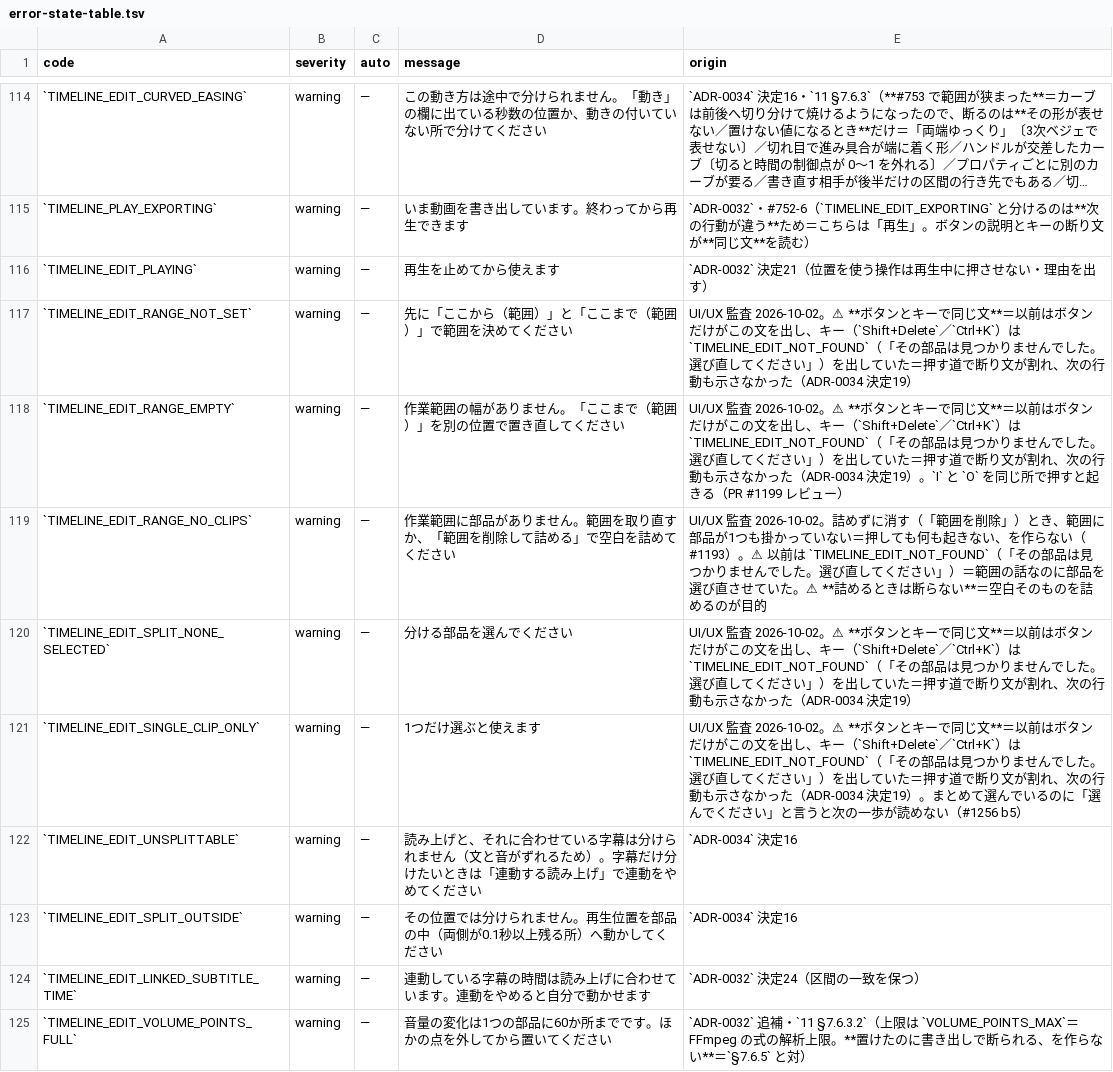
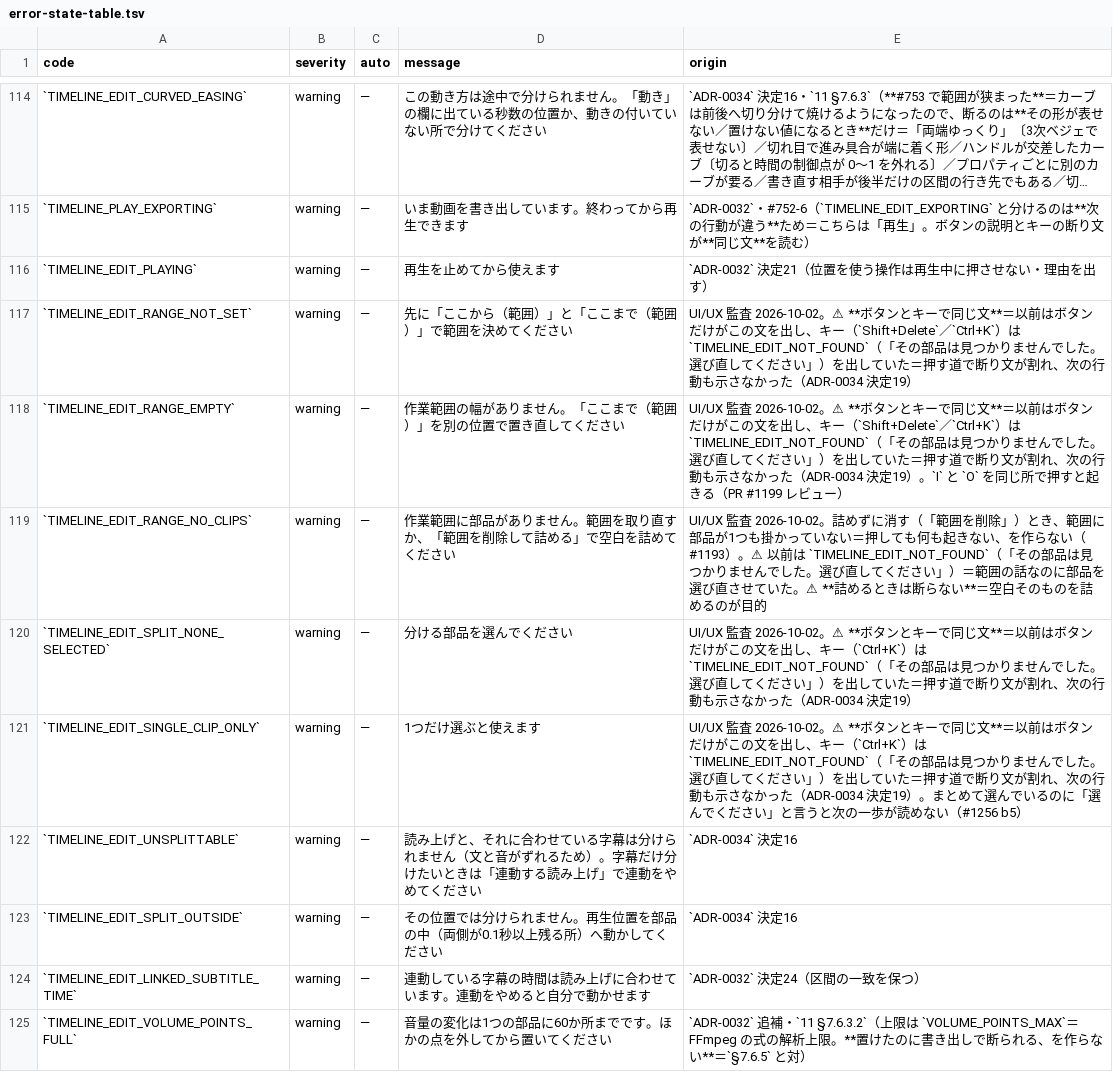
Before and after one commit to fujii-yuki-star/star-recruit-studio, a TSV file: docs/yuko_recruit_docs/errors/error-state-table.tsv, drawn as a sheet; only a part is shown, gaps mark what is left out; long unchanged cells end in …; the diff names each change by its address in the sheet, - before the commit and + after, or states it on an @@ line.

```diff
--- a/docs/yuko_recruit_docs/errors/error-state-table.tsv
+++ b/docs/yuko_recruit_docs/errors/error-state-table.tsv
-E120 (origin): …、キー（`Shift+Delete`／`Ctrl+K`）は…
+E120 (origin): …、キー（`Ctrl+K`）は…
-E121 (origin): …、キー（`Shift+Delete`／`Ctrl+K`）は…
+E121 (origin): …、キー（`Ctrl+K`）は…
```
Also changed, not shown: 12 other files.
